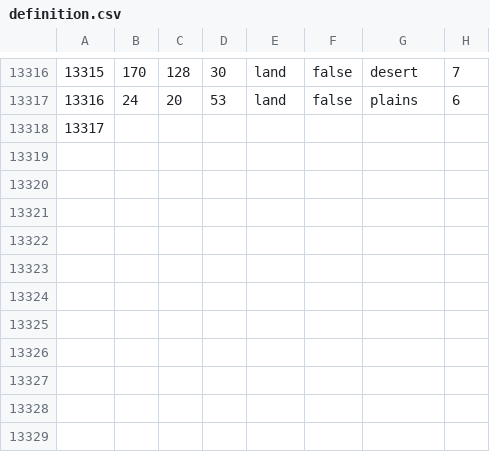
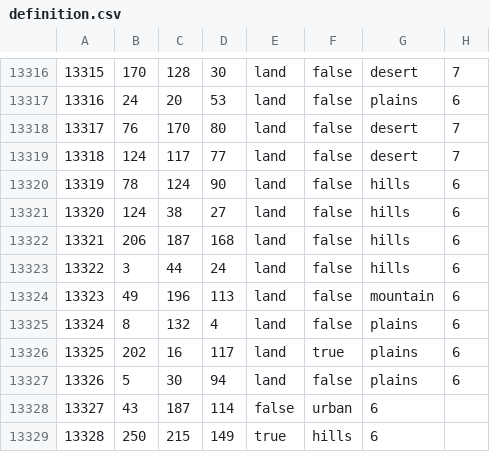
Before and after one commit to Schneitrassvet/Schneitrassvet-Disabled-, a CSV file: map/definition.csv, drawn as a sheet; only a part is shown, gaps mark what is left out.

Commit message:
Update definition.csv

```diff
--- a/map/definition.csv
+++ b/map/definition.csv
@@ -13317,2 +13317,13 @@
 13316;24;20;53;land;false;plains;6
-13317;
+13317;76;170;80;land;false;desert;7
+13318;124;117;77;land;false;desert;7
+13319;78;124;90;land;false;hills;6
+13320;124;38;27;land;false;hills;6
+13321;206;187;168;land;false;hills;6
+13322;3;44;24;land;false;hills;6
+13323;49;196;113;land;false;mountain;6
+13324;8;132;4;land;false;plains;6
+13325;202;16;117;land;true;plains;6
+13326;5;30;94;land;false;plains;6
+13327;43;187;114;false;urban;6
+13328;250;215;149;true;hills;6
```
